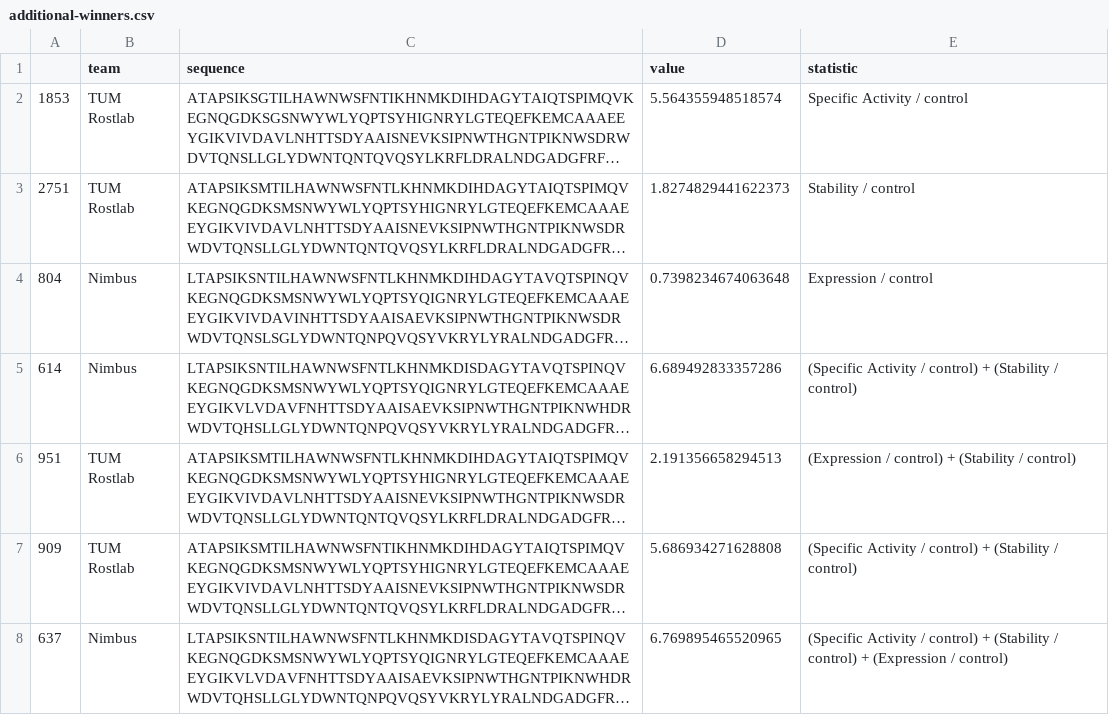
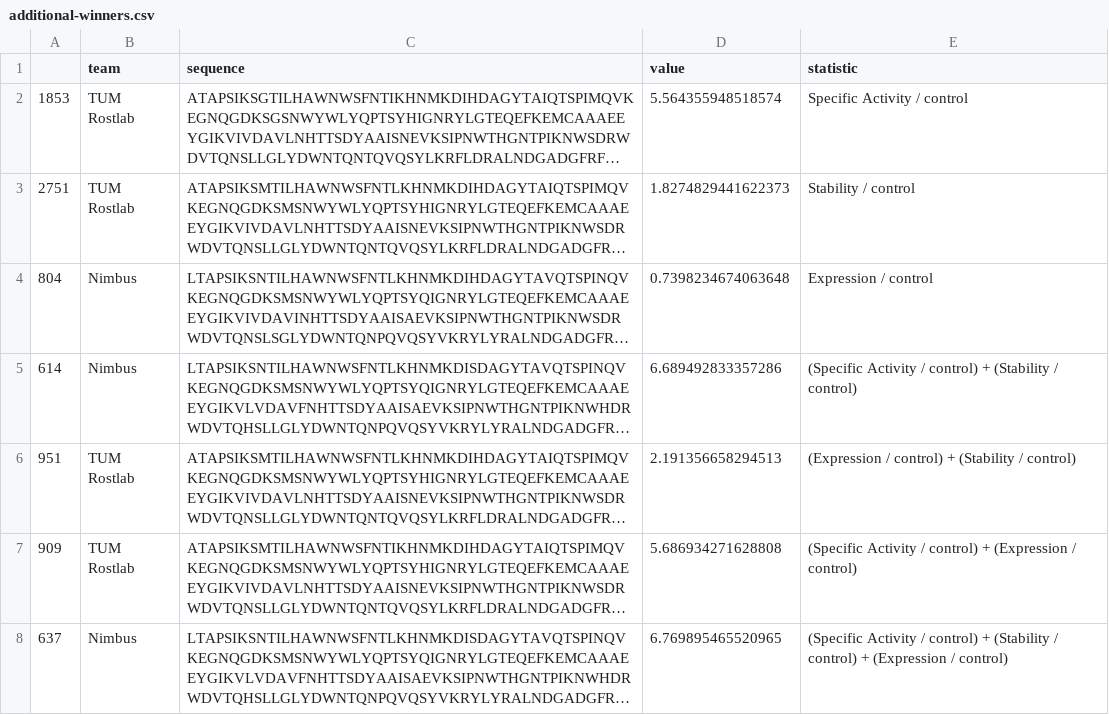
Before and after one commit to the-protein-engineering-tournament/pet-pilot-2023, a CSV file: doc/additional-winners.csv, drawn as a sheet; long unchanged cells end in …; the diff names each change by its address in the sheet, - before the commit and + after, or states it on an @@ line.

Commit message:
fix: typo

```diff
--- a/doc/additional-winners.csv
+++ b/doc/additional-winners.csv
-E7 (statistic): …control) + (Stability / control)
+E7 (statistic): …control) + (Expression / control)
```
Also changed, not shown: 1 other file.
